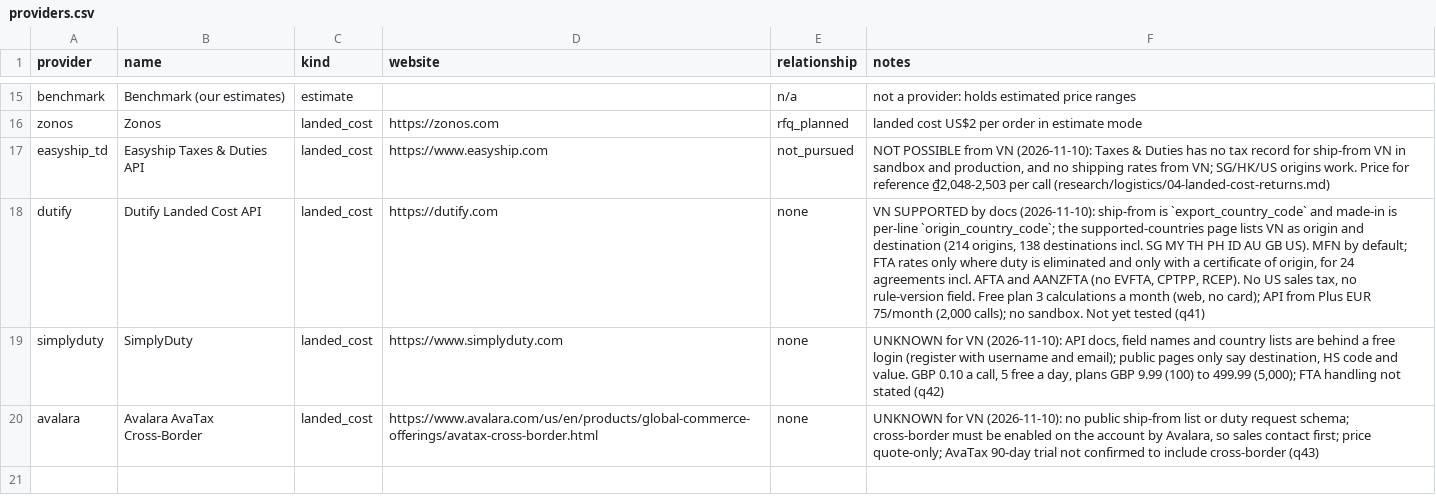
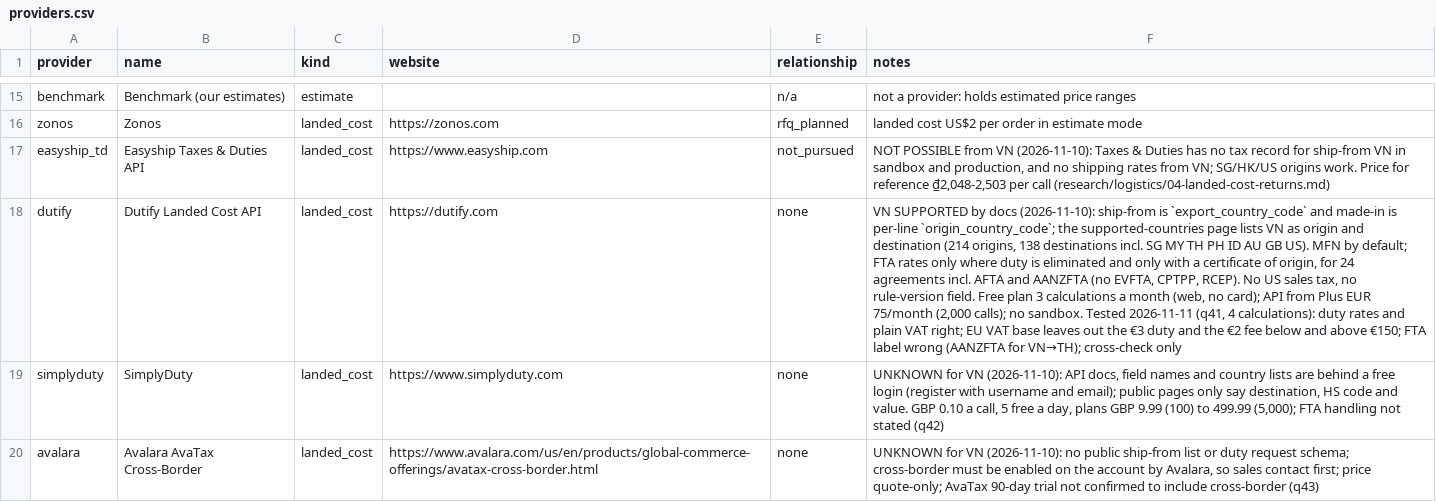
Before and after one commit to florianmarkusse/merchant-of-record, a CSV file: docs/markets/providers.csv, drawn as a sheet; only a part is shown, gaps mark what is left out; the diff names each change by its address in the sheet, - before the commit and + after, or states it on an @@ line.

```diff
--- a/docs/markets/providers.csv
+++ b/docs/markets/providers.csv
-F18 (notes): …no sandbox. Not yet tested (q41)
+F18 (notes): …no sandbox. Tested 2026-11-11 (q41, 4 calculations): duty rates and plain VAT right; EU VAT base leaves out the €3 duty and the €2 fee below and above €150; FTA label wrong (AANZFTA for VN→TH); cross-check only
```
Also changed, not shown: docs/markets/questions.csv, 3 other files.
